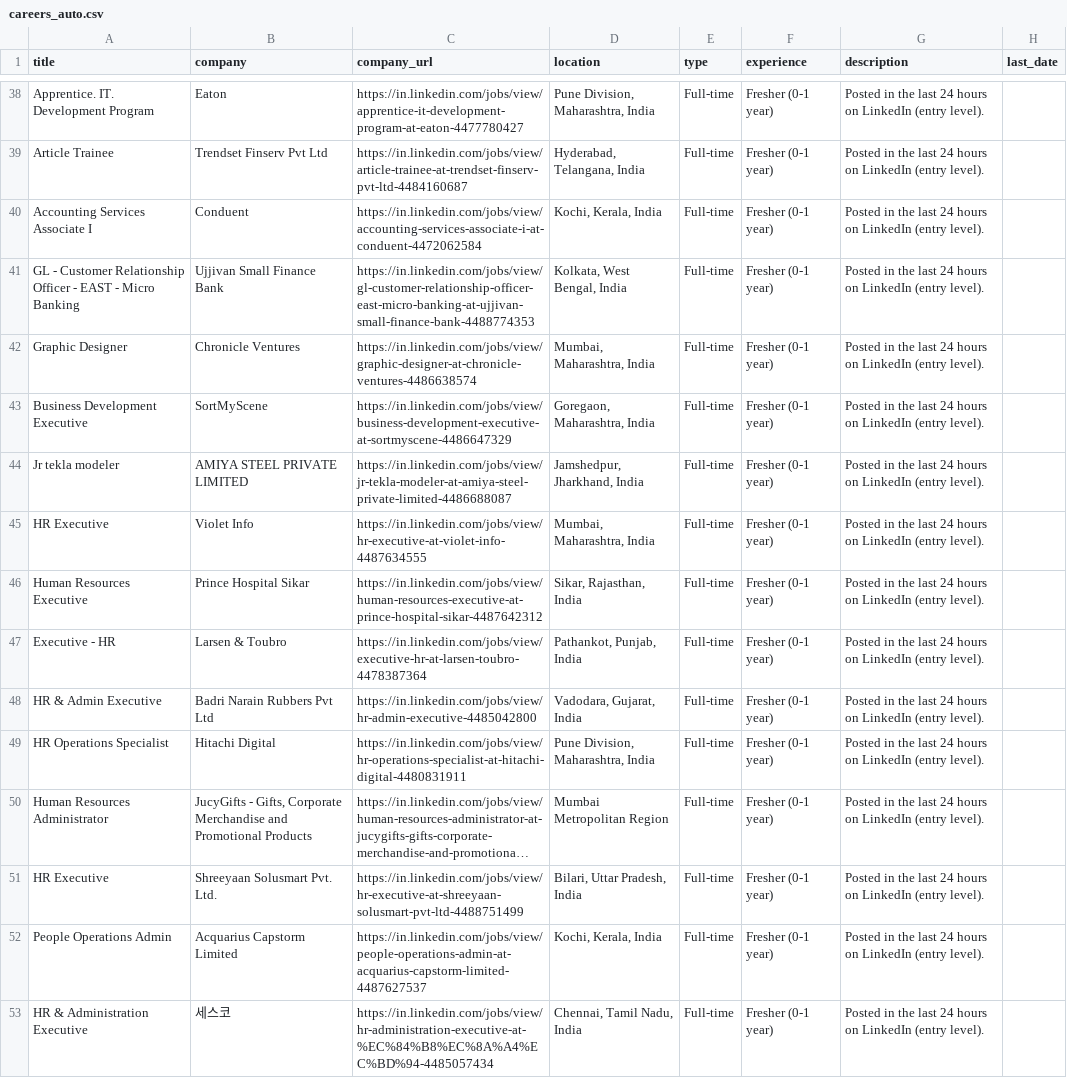
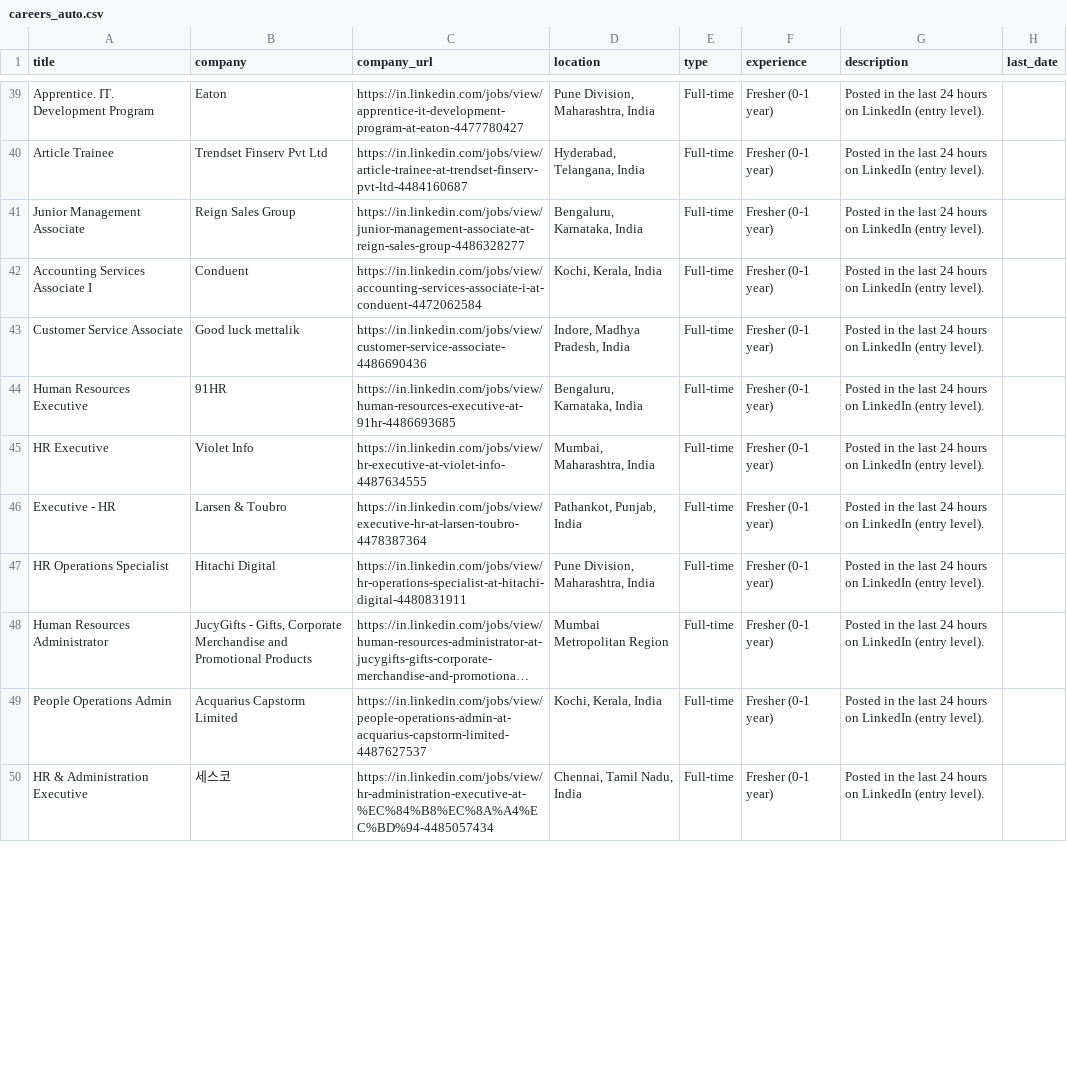
Before and after one commit to Acadeno-Technologies/Job-Alert-Platform-Original, a CSV file: careers_auto.csv, drawn as a sheet; only a part is shown, gaps mark what is left out; long unchanged cells end in …; removed rows and columns are numbered as before the commit, all else as after; the diff covers the shown part only; the diff names each change by its address in the sheet, - before the commit and + after, or states it on an @@ line.

Commit message:
Auto-refresh jobs.json and gulf_jobs.json

```diff
--- a/careers_auto.csv
+++ b/careers_auto.csv
+row 41: Junior Management Associate | Reign Sales Group | https://in.linkedin.com/jobs/view/junior-management-associate-at-reign-sales-group-4486328277 | Bengaluru, Karnataka, India | Full-time | Fresher (0-1 year) | Posted in the last 24 hours on LinkedIn (entry level).
-row 41: GL - Customer Relationship Officer - EAST - Micro Banking | Ujjivan Small Finance Bank | https://in.linkedin.com/jobs/view/gl-customer-relationship-officer-east-micro-banking-at-ujjivan-small-finance-bank-4488774353 | Kolkata, West Bengal, India | Full-time | Fresher (0-1 year) | Posted in the last 24 hours on LinkedIn (entry level).
-A43 (title): Graphic Designer
+A43 (title): Customer Service Associate
-B43 (company): Chronicle Ventures
+B43 (company): Good luck mettalik
-C43 (company_url): https://in.linkedin.com/jobs/view/graphic-designer-at-chronicle-ventures-4486638574
+C43 (company_url): https://in.linkedin.com/jobs/view/customer-service-associate-4486690436
-D43 (location): Mumbai, Maharashtra, India
+D43 (location): Indore, Madhya Pradesh, India
-A44 (title): Business Development Executive
+A44 (title): Human Resources Executive
-B44 (company): SortMyScene
+B44 (company): 91HR
-C44 (company_url): https://in.linkedin.com/jobs/view/business-development-executive-at-sortmyscene-4486647329
+C44 (company_url): https://in.linkedin.com/jobs/view/human-resources-executive-at-91hr-4486693685
-D44 (location): Goregaon, Maharashtra, India
+D44 (location): Bengaluru, Karnataka, India
-row 44: Jr tekla modeler | AMIYA STEEL PRIVATE LIMITED | https://in.linkedin.com/jobs/view/jr-tekla-modeler-at-amiya-steel-private-limited-4486688087 | Jamshedpur, Jharkhand, India | Full-time | Fresher (0-1 year) | Posted in the last 24 hours on LinkedIn (entry level).
-row 46: Human Resources Executive | Prince Hospital Sikar | https://in.linkedin.com/jobs/view/human-resources-executive-at-prince-hospital-sikar-4487642312 | Sikar, Rajasthan, India | Full-time | Fresher (0-1 year) | Posted in the last 24 hours on LinkedIn (entry level).
-row 48: HR & Admin Executive | Badri Narain Rubbers Pvt Ltd | https://in.linkedin.com/jobs/view/hr-admin-executive-4485042800 | Vadodara, Gujarat, India | Full-time | Fresher (0-1 year) | Posted in the last 24 hours on LinkedIn (entry level).
-row 51: HR Executive | Shreeyaan Solusmart Pvt. Ltd. | https://in.linkedin.com/jobs/view/hr-executive-at-shreeyaan-solusmart-pvt-ltd-4488751499 | Bilari, Uttar Pradesh, India | Full-time | Fresher (0-1 year) | Posted in the last 24 hours on LinkedIn (entry level).
```
Also changed, not shown: 13 added rows, 3 removed rows and 26 edited cells elsewhere in this file, 1 other file.
